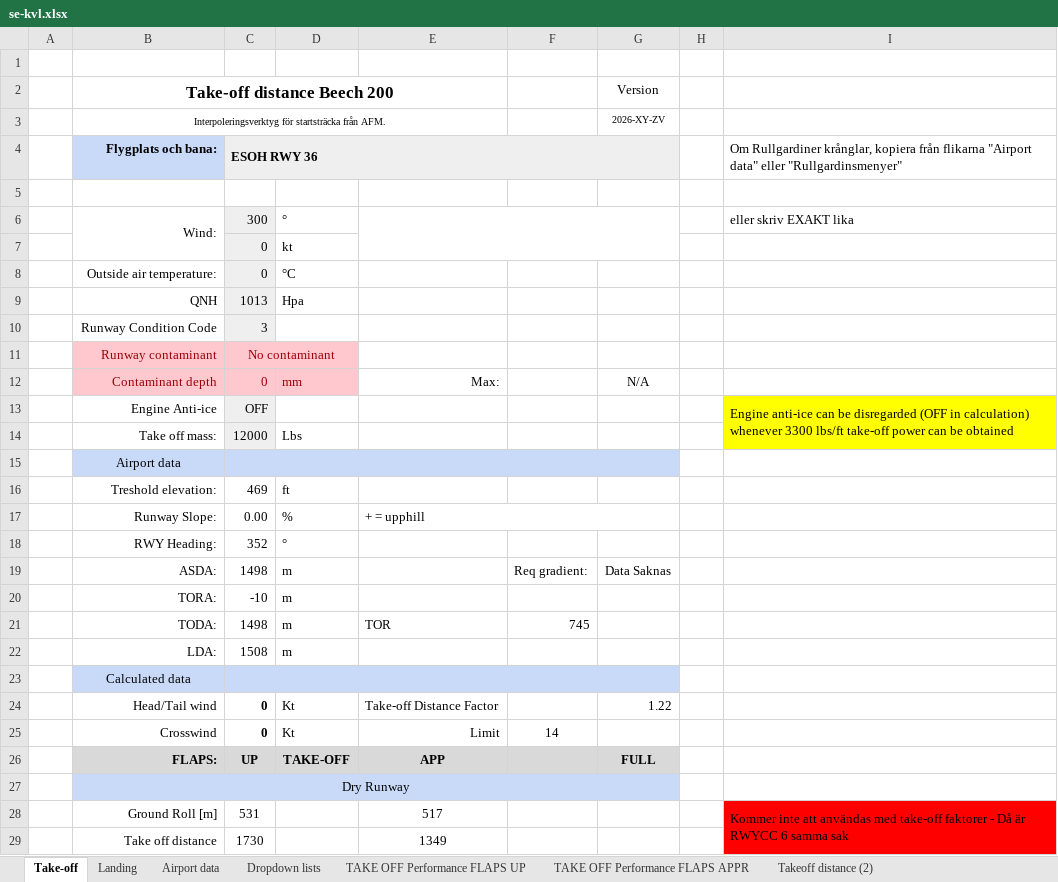
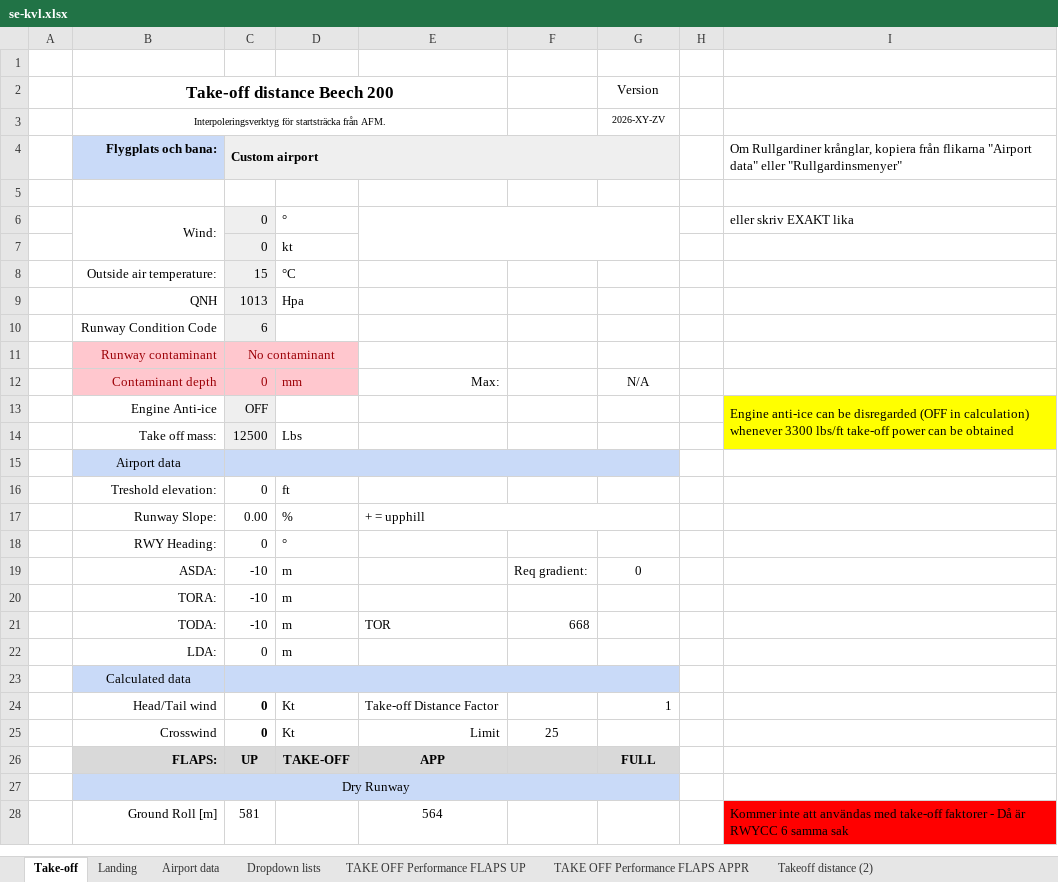
Before and after one commit to uppenberg/Beechcraft-Performance-EFB, an Excel workbook: data/se-kvl.xlsx, sheet Take-off, drawn as a sheet; only a part is shown; values as stored, in another font and other column widths than the file's, no borders; charts and pictures and conditional formats not drawn; removed rows and columns are numbered as before the commit, all else as after; the diff covers the shown part only; the diff names each change by its address in the sheet, - before the commit and + after, or states it on an @@ line.

Commit message:
modified:   data/B190.xlsx 	modified:   data/airports.json 	modified:   data/se-kvl.xlsx 	modified:   data/se-mju.xlsx 	modified:   index.html 	modified:   js/app.js 	modified:   sw.js 	modified:   version.js added se-kvl,se-mju,se-mjv,se-mhu and improved logic when suggesting rwy

```diff
--- a/data/se-kvl.xlsx (sheet Take-off)
+++ b/data/se-kvl.xlsx (sheet Take-off)
-C4: ESOH RWY 36
+C4: Custom airport
-D4:G4 fill: none
+D4:G4 fill: #EFEFEF
-C6: 300
+C6: 0
-C8: 0
+C8: 15
-C10: 3
+C10: 6
-C14: 12000
+C14: 12500
-D15:G15 fill: none
+D15:G15 fill: #C9DAF8
-C16: 469
+C16: 0
-C18: 352
+C18: 0
-C19: 1498
+C19: -10
-G19 (Version): Data Saknas
+G19 (Version): 0
-C21: 1498
+C21: -10
-F21: 745
+F21: 668
-C22: 1508
+C22: 0
-D23:G23 fill: none
+D23:G23 fill: #C9DAF8
-G24 (Version): 1.22
+G24 (Version): 1
-F25: 14
+F25: 25
-C27:G27 fill: none
+C27:G27 fill: #C9DAF8
-C28: 531
+C28: 581
-E28: 517
+E28: 564
-row 29:  | Take off distance | 1730 |  | 1349
```
Also changed, not shown: 13 added rows, 12 removed rows, 3 edited cells and cell formats elsewhere in this sheet, sheet Airport data, sheet Takeoff distance (2), sheet TAKE OFF Performance FLAPS APPR, sheet TAKE OFF Performance FLAPS UP, sheet Landing, formulas that keep their value, charts or pictures, data/B190.xlsx, data/se-mju.xlsx, 5 other files.
